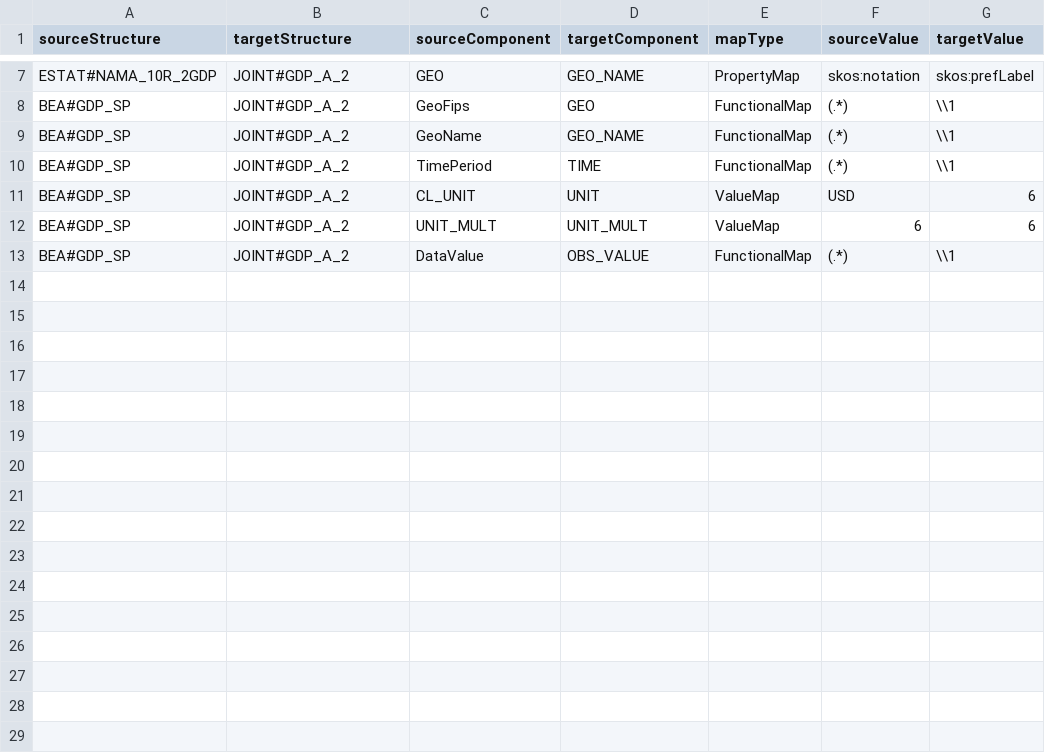
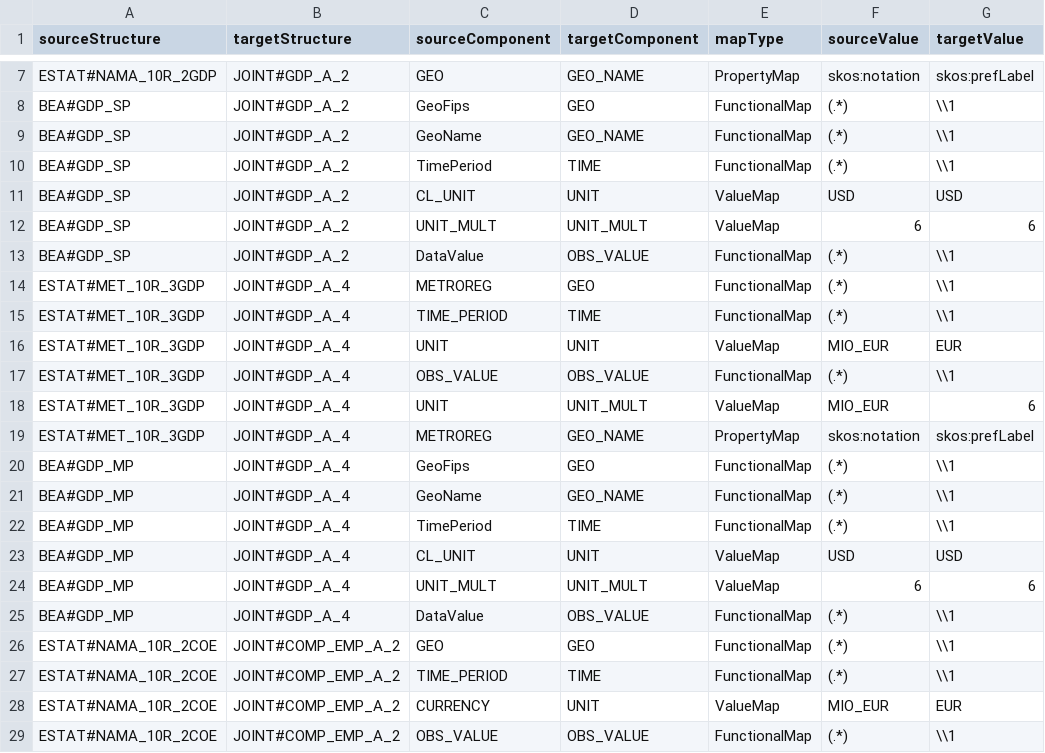
Before and after one commit to CommerceDataService/eu.us.opendata, a CSV file: R/Metadata/LINKS_To_RDF/Structure_Map_Template.csv, drawn as a sheet; only a part is shown, gaps mark what is left out; the diff covers the shown part only.

Commit message:
Added more datasets

```diff
--- a/R/Metadata/LINKS_To_RDF/Structure_Map_Template.csv
+++ b/R/Metadata/LINKS_To_RDF/Structure_Map_Template.csv
@@ -10,4 +10,20 @@ BEA#GDP_SP,JOINT#GDP_A_2,GeoName,GEO_NAME,FunctionalMap,(.*),\\1
 BEA#GDP_SP,JOINT#GDP_A_2,TimePeriod,TIME,FunctionalMap,(.*),\\1
-BEA#GDP_SP,JOINT#GDP_A_2,CL_UNIT,UNIT,ValueMap,USD,6
+BEA#GDP_SP,JOINT#GDP_A_2,CL_UNIT,UNIT,ValueMap,USD,USD
 BEA#GDP_SP,JOINT#GDP_A_2,UNIT_MULT,UNIT_MULT,ValueMap,6,6
 BEA#GDP_SP,JOINT#GDP_A_2,DataValue,OBS_VALUE,FunctionalMap,(.*),\\1
+ESTAT#MET_10R_3GDP,JOINT#GDP_A_4,METROREG,GEO,FunctionalMap,(.*),\\1
+ESTAT#MET_10R_3GDP,JOINT#GDP_A_4,TIME_PERIOD,TIME,FunctionalMap,(.*),\\1
+ESTAT#MET_10R_3GDP,JOINT#GDP_A_4,UNIT,UNIT,ValueMap,MIO_EUR,EUR
+ESTAT#MET_10R_3GDP,JOINT#GDP_A_4,OBS_VALUE,OBS_VALUE,FunctionalMap,(.*),\\1
+ESTAT#MET_10R_3GDP,JOINT#GDP_A_4,UNIT,UNIT_MULT,ValueMap,MIO_EUR,6
+ESTAT#MET_10R_3GDP,JOINT#GDP_A_4,METROREG,GEO_NAME,PropertyMap,skos:notation,skos:prefLabel
+BEA#GDP_MP,JOINT#GDP_A_4,GeoFips,GEO,FunctionalMap,(.*),\\1
+BEA#GDP_MP,JOINT#GDP_A_4,GeoName,GEO_NAME,FunctionalMap,(.*),\\1
+BEA#GDP_MP,JOINT#GDP_A_4,TimePeriod,TIME,FunctionalMap,(.*),\\1
+BEA#GDP_MP,JOINT#GDP_A_4,CL_UNIT,UNIT,ValueMap,USD,USD
+BEA#GDP_MP,JOINT#GDP_A_4,UNIT_MULT,UNIT_MULT,ValueMap,6,6
+BEA#GDP_MP,JOINT#GDP_A_4,DataValue,OBS_VALUE,FunctionalMap,(.*),\\1
+ESTAT#NAMA_10R_2COE,JOINT#COMP_EMP_A_2,GEO,GEO,FunctionalMap,(.*),\\1
+ESTAT#NAMA_10R_2COE,JOINT#COMP_EMP_A_2,TIME_PERIOD,TIME,FunctionalMap,(.*),\\1
+ESTAT#NAMA_10R_2COE,JOINT#COMP_EMP_A_2,CURRENCY,UNIT,ValueMap,MIO_EUR,EUR
+ESTAT#NAMA_10R_2COE,JOINT#COMP_EMP_A_2,OBS_VALUE,OBS_VALUE,FunctionalMap,(.*),\\1
```
Also changed, not shown: 10 added rows elsewhere in this file, R/Metadata/JOINT_To_RDF/Component_Template.csv, 5 other files.
